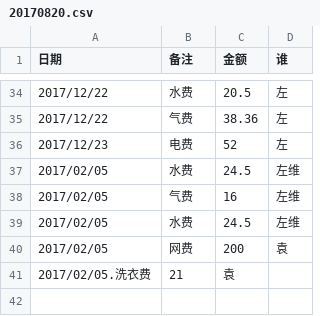
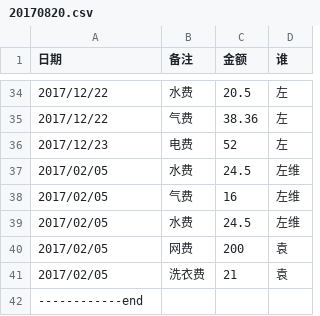
Before and after one commit to zoohang/bills, a CSV file: 20170820.csv, drawn as a sheet; only a part is shown, gaps mark what is left out.

Commit message:
结账

```diff
--- a/20170820.csv
+++ b/20170820.csv
@@ -40,2 +40,3 @@
 2017/02/05,网费,200,袁
-2017/02/05.洗衣费,21,袁
+2017/02/05,洗衣费,21,袁
+------------end
```
